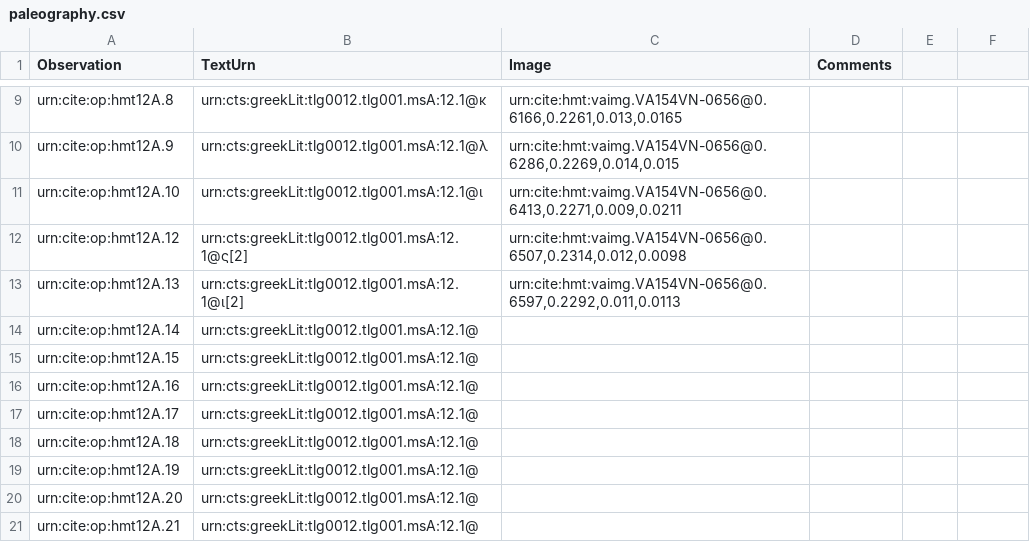
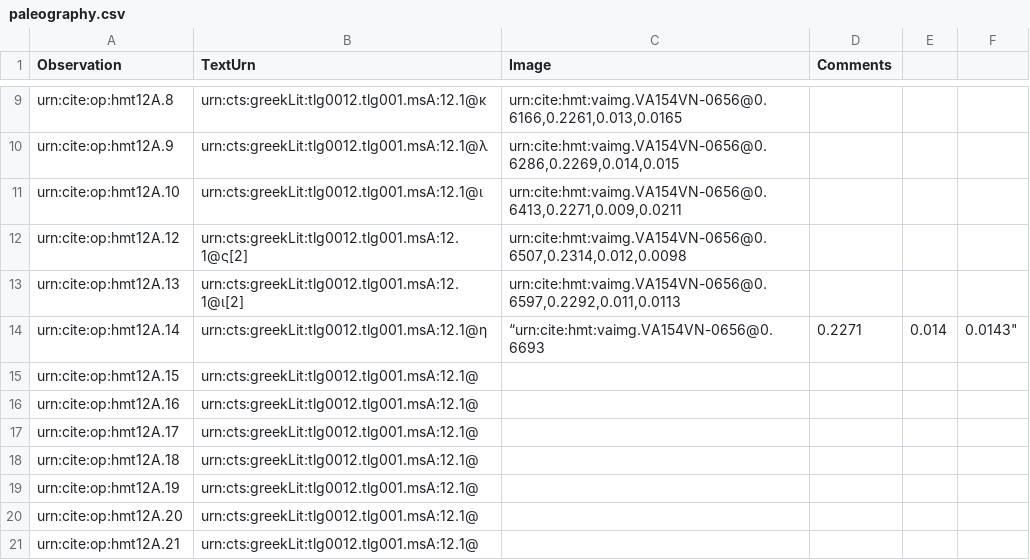
Before and after one commit to HMT-seminar-2014/hmt-12A, a CSV file: collections/paleography.csv, drawn as a sheet; only a part is shown, gaps mark what is left out.

Commit message:
Update paleography.csv

```diff
--- a/collections/paleography.csv
+++ b/collections/paleography.csv
@@ -13,3 +13,3 @@ urn:cite:op:hmt12A.12,urn:cts:greekLit:tlg0012.tlg001.msA:12.1@ς[2],"urn:cite:h
 urn:cite:op:hmt12A.13,urn:cts:greekLit:tlg0012.tlg001.msA:12.1@ι[2],"urn:cite:hmt:vaimg.VA154VN-0656@0.6597,0.2292,0.011,0.0113",
-urn:cite:op:hmt12A.14,urn:cts:greekLit:tlg0012.tlg001.msA:12.1@,,
+urn:cite:op:hmt12A.14,urn:cts:greekLit:tlg0012.tlg001.msA:12.1@η,“urn:cite:hmt:vaimg.VA154VN-0656@0.6693,0.2271,0.014,0.0143",
 urn:cite:op:hmt12A.15,urn:cts:greekLit:tlg0012.tlg001.msA:12.1@,,
```
